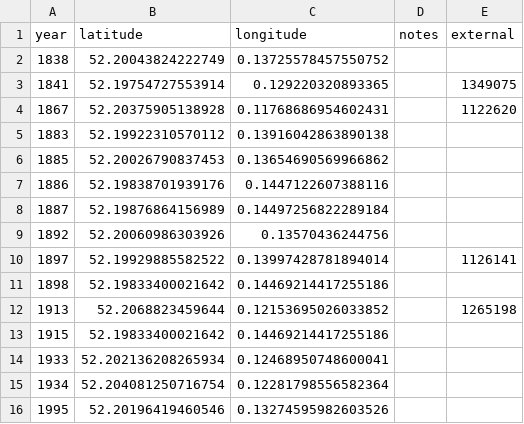
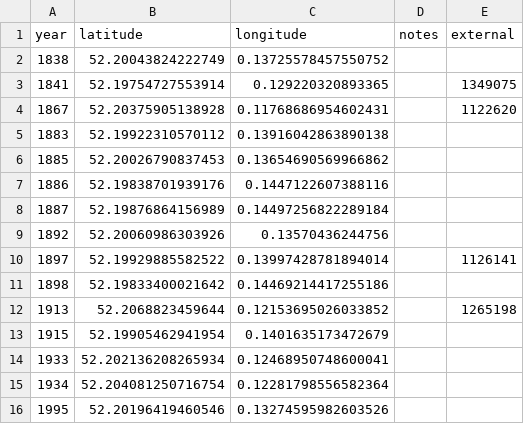
Before and after one commit to aelmekeev/year-on-facade, a CSV file: csv/UK/Cambridgeshire.csv, drawn as a sheet.

Commit message:
Fix the coordinates of 1915 Cambridgeshire

```diff
--- a/csv/UK/Cambridgeshire.csv
+++ b/csv/UK/Cambridgeshire.csv
@@ -12,3 +12,3 @@ year,latitude,longitude,notes,external
 1913,52.2068823459644,0.12153695026033852,,1265198
-1915,52.19833400021642,0.14469214417255186,,
+1915,52.19905462941954,0.1401635173472679,,
 1933,52.202136208265934,0.12468950748600041,,
```
Also changed, not shown: 3 other files.
